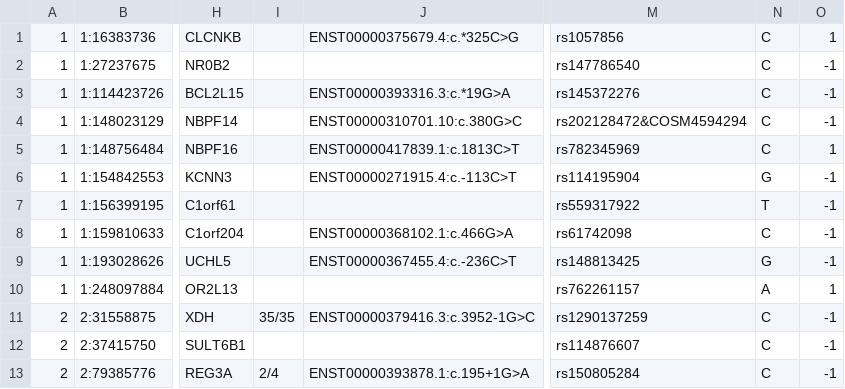
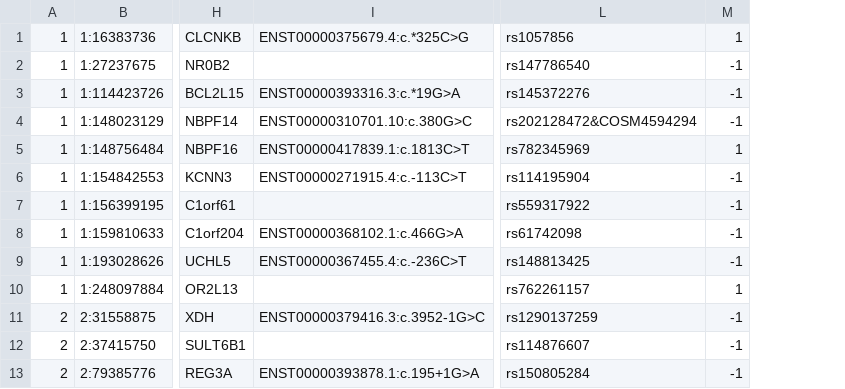
Before and after one commit to esohkevin/scripts, a CSV file: cam.gatk.filtered.hits02.out.csv, drawn as a sheet; only a part is shown, gaps mark what is left out; the diff names each change by its address in the sheet, - before the commit and + after, or states it on an @@ line.

Commit message:
update

```diff
--- a/cam.gatk.filtered.hits02.out.csv
+++ b/cam.gatk.filtered.hits02.out.csv
-column I, rows 11-13: 35/35 |  | 2/4
-column N, rows 1-13: C | C | C | C | C | G | T | C | G | A | C | C | C
```
